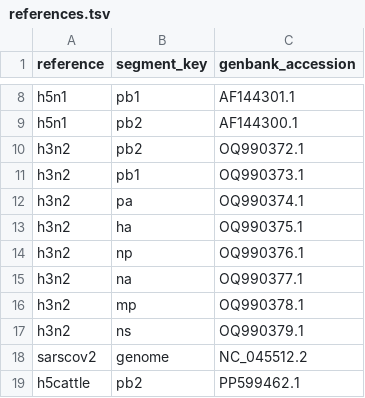
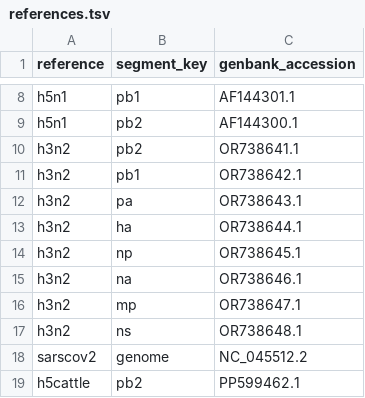
Before and after one commit to moncla-lab/illumina-pipeline, a TSV file: references.tsv, drawn as a sheet; only a part is shown, gaps mark what is left out.

Commit message:
updating reference for canine h3n2 in references.tsv

```diff
--- a/references.tsv
+++ b/references.tsv
@@ -9,10 +9,10 @@ h5n1	pb1	AF144301.1
 h5n1	pb2	AF144300.1
-h3n2	pb2	OQ990372.1
-h3n2	pb1	OQ990373.1
-h3n2	pa	OQ990374.1
-h3n2	ha	OQ990375.1
-h3n2	np	OQ990376.1
-h3n2	na	OQ990377.1
-h3n2	mp	OQ990378.1
-h3n2	ns	OQ990379.1
+h3n2	pb2	OR738641.1
+h3n2	pb1	OR738642.1
+h3n2	pa	OR738643.1
+h3n2	ha	OR738644.1
+h3n2	np	OR738645.1
+h3n2	na	OR738646.1
+h3n2	mp	OR738647.1
+h3n2	ns	OR738648.1
 sarscov2	genome	NC_045512.2
```
